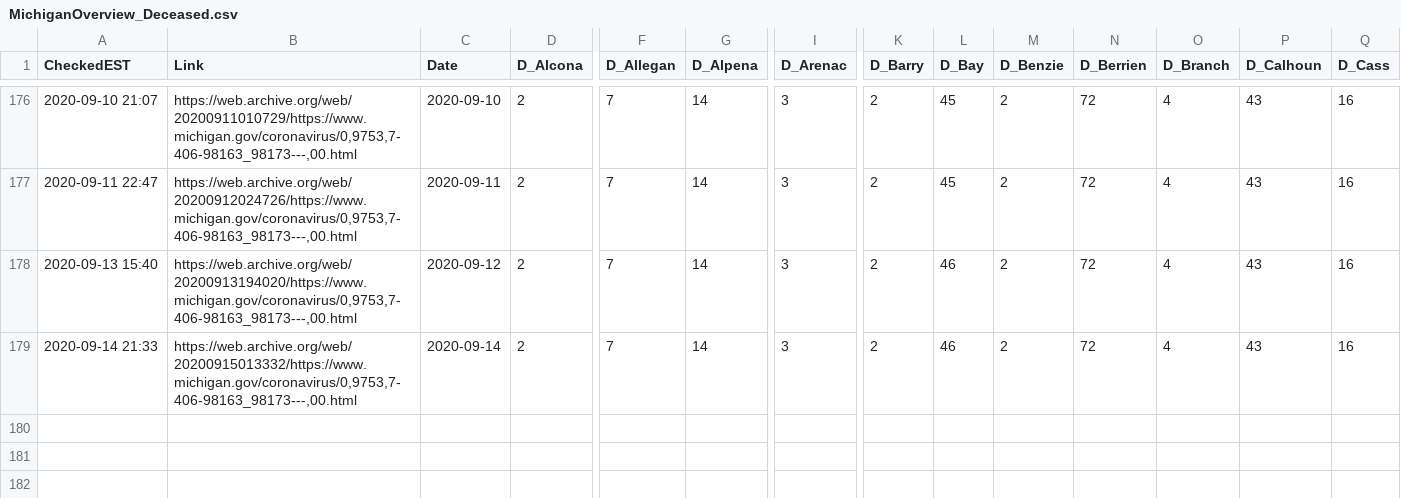
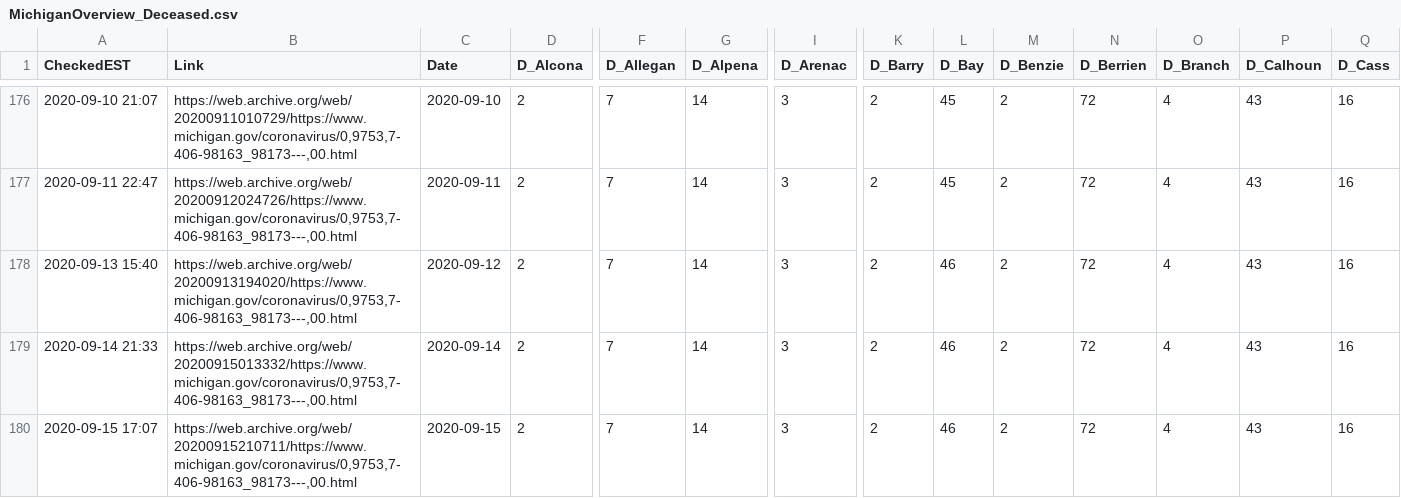
Before and after one commit to dmorl/MichiganCOVID, a CSV file: MichiganOverview_Deceased.csv, drawn as a sheet; only a part is shown, gaps mark what is left out; rows hold the shown columns only; the diff names each change by its address in the sheet, - before the commit and + after, or states it on an @@ line.

Commit message:
Daily update
Updating README date and data for 2020-09-15

```diff
--- a/MichiganOverview_Deceased.csv
+++ b/MichiganOverview_Deceased.csv
+row 180: 2020-09-15 17:07 | https://web.archive.org/web/20200915210711/https://www.michigan.gov/coronavirus/0,9753,7-406-98163_98173---,00.html | 2020-09-15 | 2 | 7 | 14 | 3 | 2 | 46 | 2 | 72 | 4 | 43 | 16
```
Also changed, not shown: MichiganOverview_Cases.csv, MichiganOverview_ProbableCases.csv, 2 other files.
